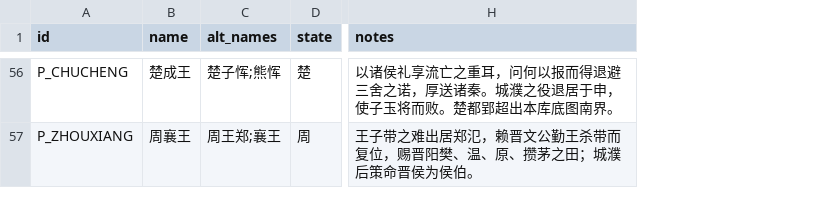
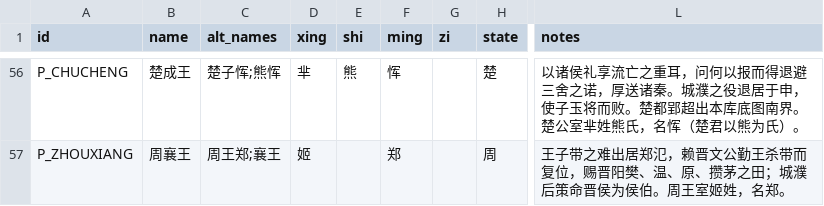
Before and after one commit to QuinnyXu/chunqiu, a CSV file: data/csv/people.csv, drawn as a sheet; only a part is shown, gaps mark what is left out; addresses are those after the commit; the diff covers the shown part only; the diff names each change by its address in the sheet, - before the commit and + after, or states it on an @@ line.

Commit message:
feat(data): fix7 合入——people 加 xing/shi/ming/zi 四列考订（依据 fix7/CHANGES.md）
56 人姓氏名字全覆盖（有据才填、留空理由入 notes）；validate.py 为新四列加宽
校验（非空时禁 NULL/N/A 字面量、禁 ASCII 逗号，不设枚举）；显示规则说明挪至
docs/display_rules_naming.md；重跑 csv_to_json.py 生成 people.json；incoming
清空。

```diff
--- a/data/csv/people.csv
+++ b/data/csv/people.csv
+column D (xing), rows 56-57: 芈 | 姬
+column E (shi), row 56: 熊
+column F (ming), rows 56-57: 恽 | 郑
+column G (zi), empty
-L56 (notes): …图南界。
+L56 (notes): …图南界。楚公室芈姓熊氏，名恽（楚君以熊为氏）。
-L57 (notes): …为侯伯。
+L57 (notes): …为侯伯。周王室姬姓，名郑。
```
Also changed, not shown: 54 edited cells elsewhere in this file, 6 other files.
